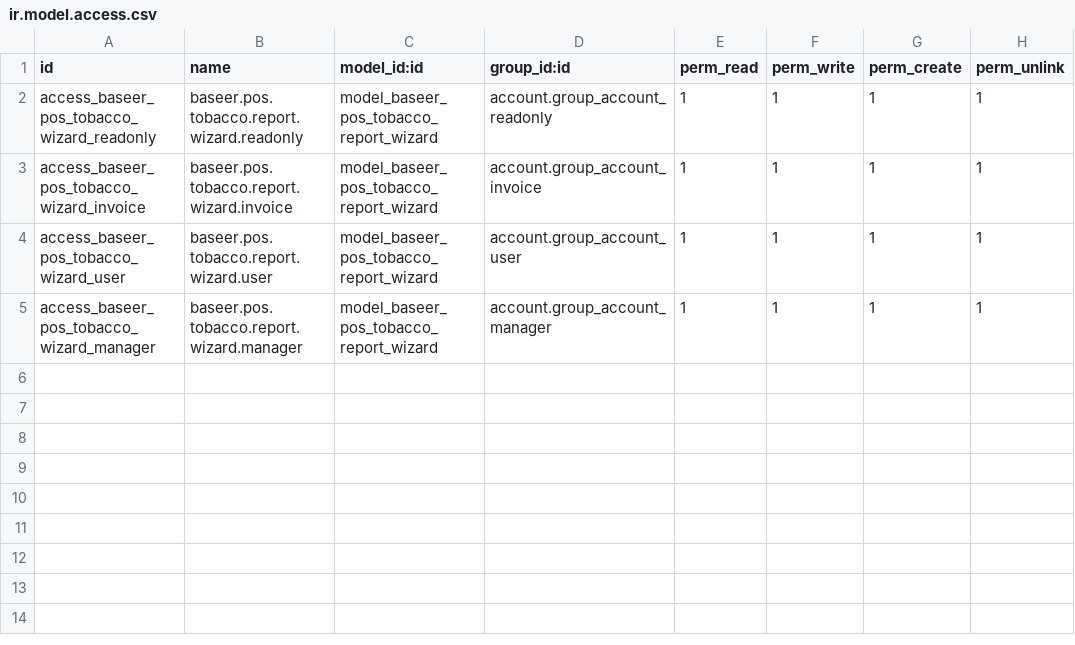
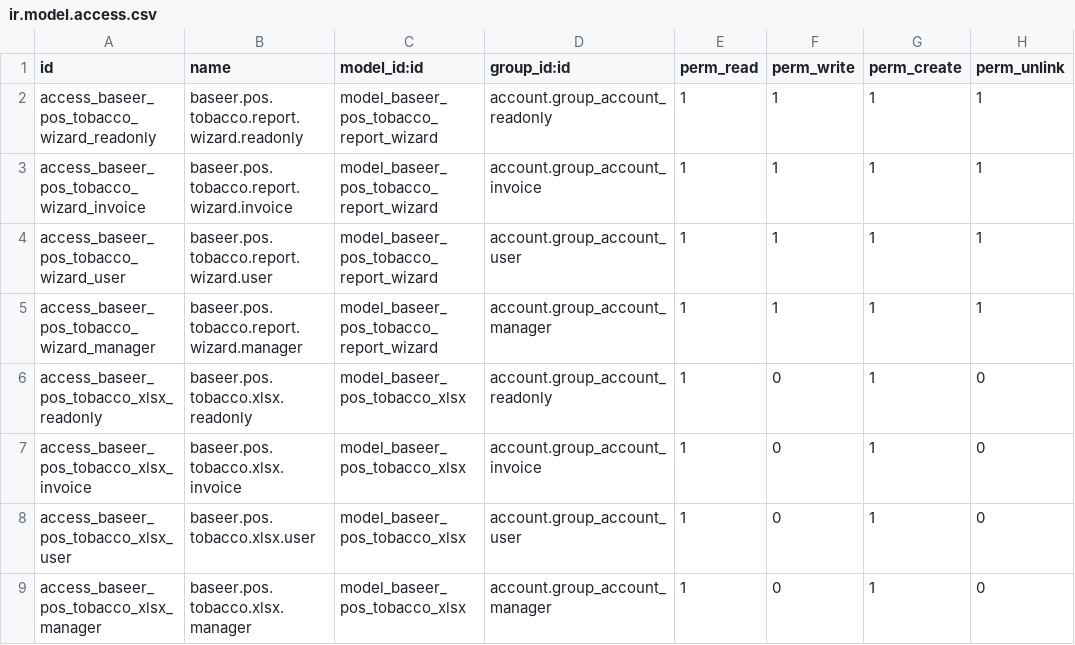
Before and after one commit to hajrix01-star/abroj-baseer-production, a CSV file: custom_addons/baseer_pos_tobacco_report/security/ir.model.access.csv, drawn as a sheet.

Commit message:
Add guarded tobacco fee XLSX export candidate

```diff
--- a/custom_addons/baseer_pos_tobacco_report/security/ir.model.access.csv
+++ b/custom_addons/baseer_pos_tobacco_report/security/ir.model.access.csv
@@ -5 +5,5 @@ access_baseer_pos_tobacco_wizard_user,baseer.pos.tobacco.report.wizard.user,mode
 access_baseer_pos_tobacco_wizard_manager,baseer.pos.tobacco.report.wizard.manager,model_baseer_pos_tobacco_report_wizard,account.group_account_manager,1,1,1,1
+access_baseer_pos_tobacco_xlsx_readonly,baseer.pos.tobacco.xlsx.readonly,model_baseer_pos_tobacco_xlsx,account.group_account_readonly,1,0,1,0
+access_baseer_pos_tobacco_xlsx_invoice,baseer.pos.tobacco.xlsx.invoice,model_baseer_pos_tobacco_xlsx,account.group_account_invoice,1,0,1,0
+access_baseer_pos_tobacco_xlsx_user,baseer.pos.tobacco.xlsx.user,model_baseer_pos_tobacco_xlsx,account.group_account_user,1,0,1,0
+access_baseer_pos_tobacco_xlsx_manager,baseer.pos.tobacco.xlsx.manager,model_baseer_pos_tobacco_xlsx,account.group_account_manager,1,0,1,0
```
Also changed, not shown: 18 other files.
